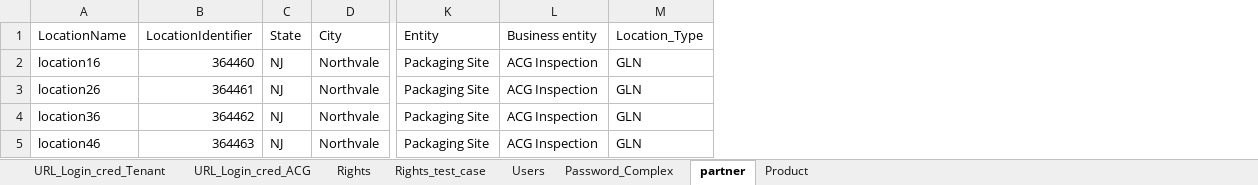
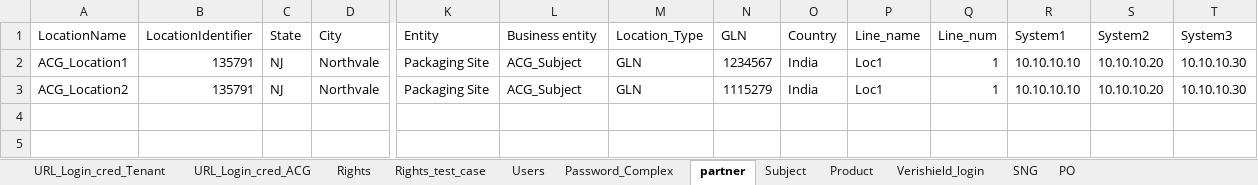
Before and after one commit to kalpitas/L4_ACG_Life_Sciences_Cloud, an Excel workbook: ACG_Common_Workbook.xlsx, sheet partner, drawn as a sheet; only a part is shown, gaps mark what is left out; values as stored, in another font and other column widths than the file's, no borders; removed rows and columns are numbered as before the commit, all else as after; rows hold the shown columns only; the diff names each change by its address in the sheet, - before the commit and + after, or states it on an @@ line.

```diff
--- a/ACG_Common_Workbook.xlsx (sheet partner)
+++ b/ACG_Common_Workbook.xlsx (sheet partner)
+sheet tab: Subject
+sheet tab: Verishield_login
+sheet tab: SNG
+sheet tab: PO
+column N (GLN), rows 2-3: 1234567 | 1115279
+column O (Country), rows 2-3: India | India
+column P (Line_name), rows 2-3: Loc1 | Loc1
+column Q (Line_num), rows 2-3: 1 | 1
+column R (System1), rows 2-3: 10.10.10.10 | 10.10.10.10
+column S (System2), rows 2-3: 10.10.10.20 | 10.10.10.20
+column T (System3), rows 2-3: 10.10.10.30 | 10.10.10.30
-A2 (LocationName): location16
+A2 (LocationName): ACG_Location1
-B2 (LocationIdentifier): 364460
+B2 (LocationIdentifier): 135791
-L2:L3 (Business entity): ACG Inspection
+L2:L3 (Business entity): ACG_Subject
-A3 (LocationName): location26
+A3 (LocationName): ACG_Location2
-B3 (LocationIdentifier): 364461
+B3 (LocationIdentifier): 135791
-row 4: location36 | 364462 | NJ | Northvale | Packaging Site | ACG Inspection | GLN
-row 5: location46 | 364463 | NJ | Northvale | Packaging Site | ACG Inspection | GLN
```
Also changed, not shown: sheet Product, sheet URL_Login_cred_Tenant.
